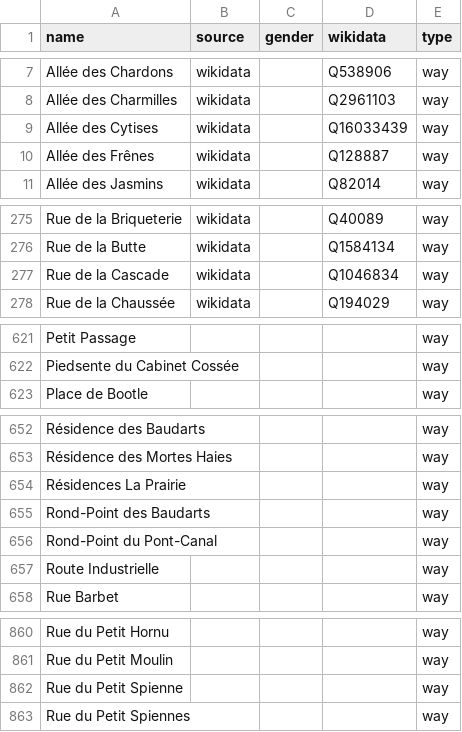
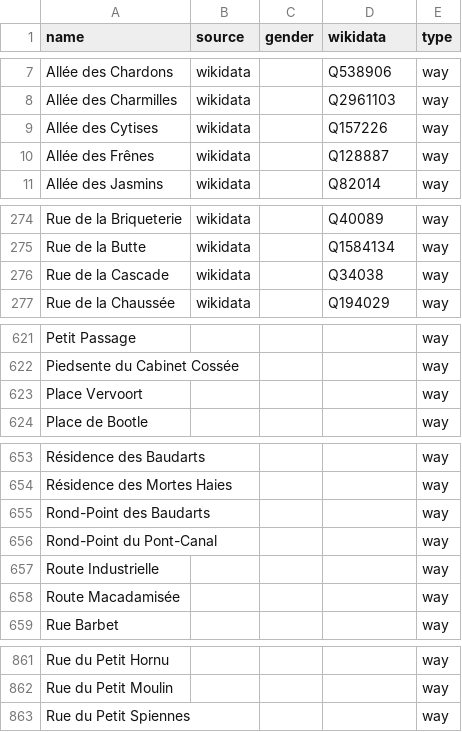
Before and after one commit to EqualStreetNames/equalstreetnames-mons, a CSV file: data/other.csv, drawn as a sheet; only a part is shown, gaps mark what is left out; removed rows and columns are numbered as before the commit, all else as after; the diff covers the shown part only; the diff names each change by its address in the sheet, - before the commit and + after, or states it on an @@ line.

```diff
--- a/data/other.csv
+++ b/data/other.csv
-D9 (wikidata): Q16033439
+D9 (wikidata): Q157226
-D276 (wikidata): Q1046834
+D276 (wikidata): Q34038
+row 623: Place Vervoort |  |  |  | way
-row 654: Résidences La Prairie |  |  |  | way
+row 658: Route Macadamisée |  |  |  | way
-row 862: Rue du Petit Spienne |  |  |  | way
```
Also changed, not shown: 2 added rows, 2 removed rows and 8 edited cells elsewhere in this file, data/gender.csv, 3 other files.
